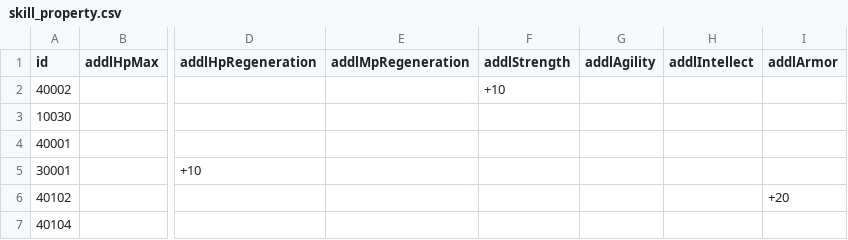
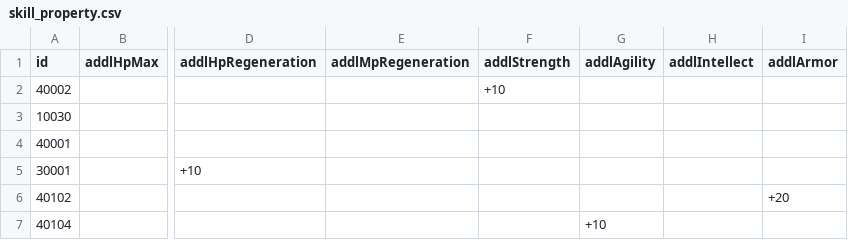
Before and after one commit to HaoYongZhang/UnlimitedChallenge, a CSV file: Assets/Resources/Data/Skill/skill_property.csv, drawn as a sheet; only a part is shown, gaps mark what is left out; the diff names each change by its address in the sheet, - before the commit and + after, or states it on an @@ line.

```diff
--- a/Assets/Resources/Data/Skill/skill_property.csv
+++ b/Assets/Resources/Data/Skill/skill_property.csv
-G7 (addlAgility): (empty)
+G7 (addlAgility): +10
```
Also changed, not shown: Assets/Resources/Data/Equipment/equipment_weapon.csv, Assets/Resources/Data/Skill/skill_attack.csv, 50 other files.
